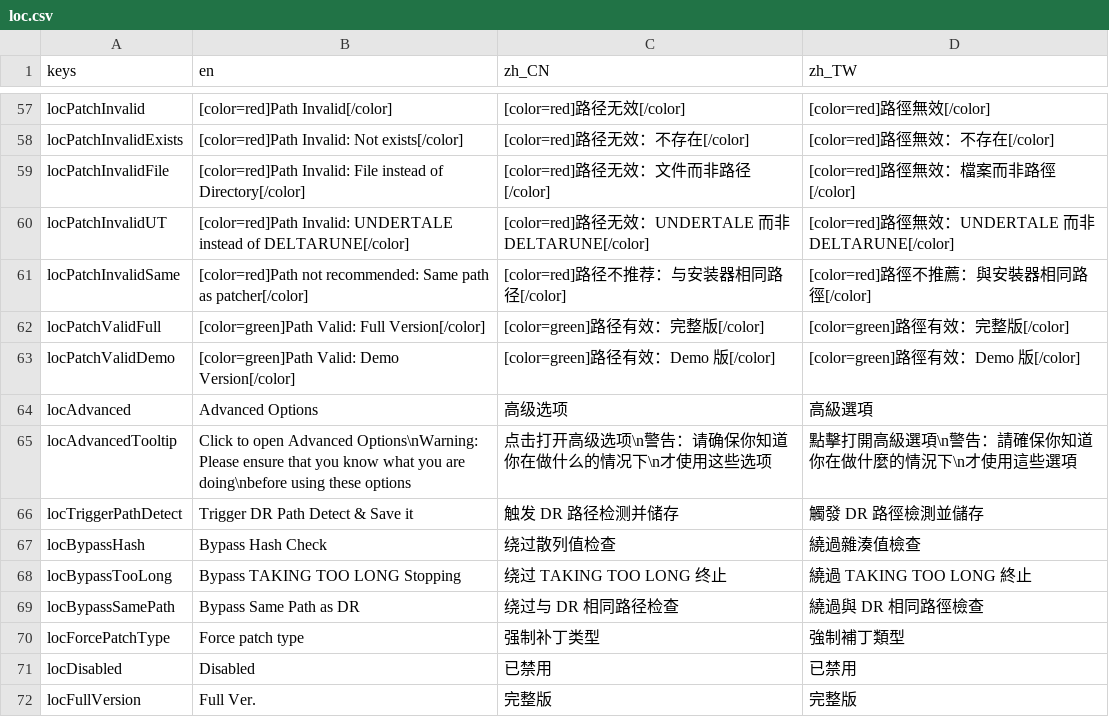
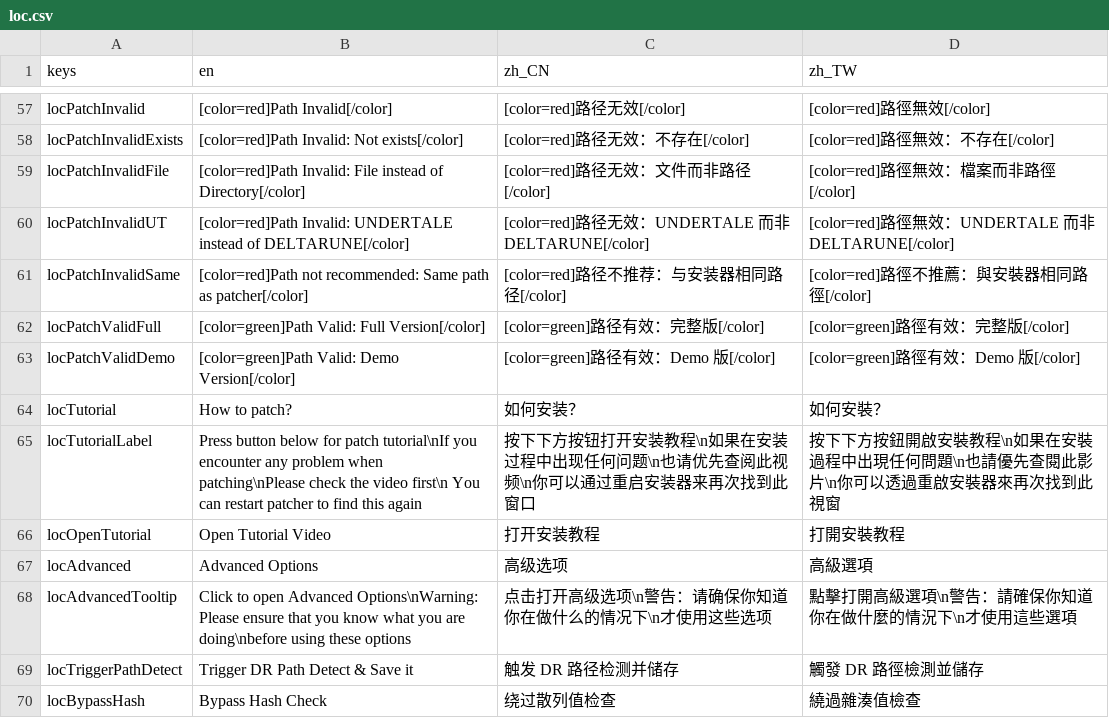
Before and after one commit to gm3dr/DeltaruneChinesePatcher, a CSV file: Locale/loc.csv, drawn as a sheet; only a part is shown, gaps mark what is left out; the shorter side is filled out with more unchanged rows.

Commit message:
add tutorial popup window

```diff
--- a/Locale/loc.csv
+++ b/Locale/loc.csv
@@ -63,2 +63,5 @@ locPatchValidFull,   [color=green]Path Valid: Full Version[/color],   [color=gre
 locPatchValidDemo,   [color=green]Path Valid: Demo Version[/color],   [color=green]路径有效：Demo 版[/color],   [color=green]路徑有效：Demo 版[/color]
+locTutorial,How to patch?,如何安装？,如何安裝？
+locTutorialLabel,Press button below for patch tutorial\nIf you encounter any problem when patching\nPlease check the video first\n You can restart patcher to find this again,按下下方按钮打开安装教程\n如果在安装过程中出现任何问题\n也请优先查阅此视频\n你可以通过重启安装器来再次找到此窗口,按下下方按鈕開啟安裝教程\n如果在安裝過程中出現任何問題\n也請優先查閱此影片\n你可以透過重啟安裝器來再次找到此視窗
+locOpenTutorial, Open Tutorial Video , 打开安装教程 , 打開安裝教程
 locAdvanced,Advanced Options,高级选项,高級選項
```
Also changed, not shown: 2 other files.
